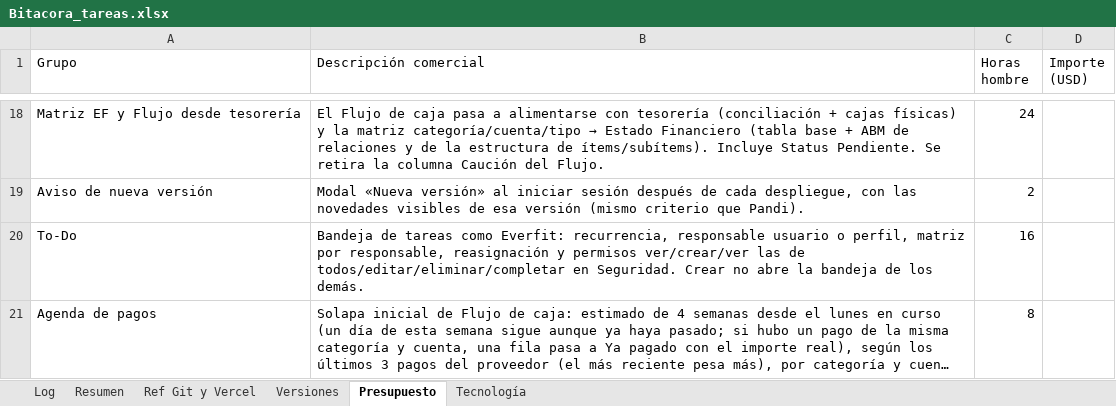
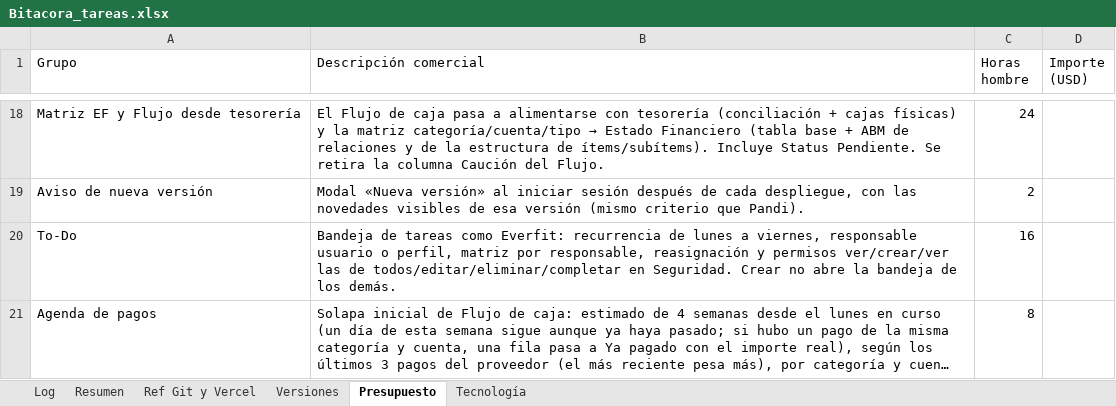
Before and after one commit to lucasbustosmartin-coder/fornitalia, an Excel workbook: Bitacora_tareas.xlsx, sheet Presupuesto, drawn as a sheet; only a part is shown, gaps mark what is left out; long unchanged cells end in …; values as stored, in another font and other column widths than the file's, no borders; the diff names each change by its address in the sheet, - before the commit and + after, or states it on an @@ line.

```diff
--- a/Bitacora_tareas.xlsx (sheet Presupuesto)
+++ b/Bitacora_tareas.xlsx (sheet Presupuesto)
-B20 (Descripción comercial): …como Everfit: recurrencia, responsable usuario…
+B20 (Descripción comercial): …como Everfit: recurrencia de lunes a viernes, responsable usuario…
```
Also changed, not shown: sheet Log, sheet Versiones, sheet Resumen, 8 other files.
